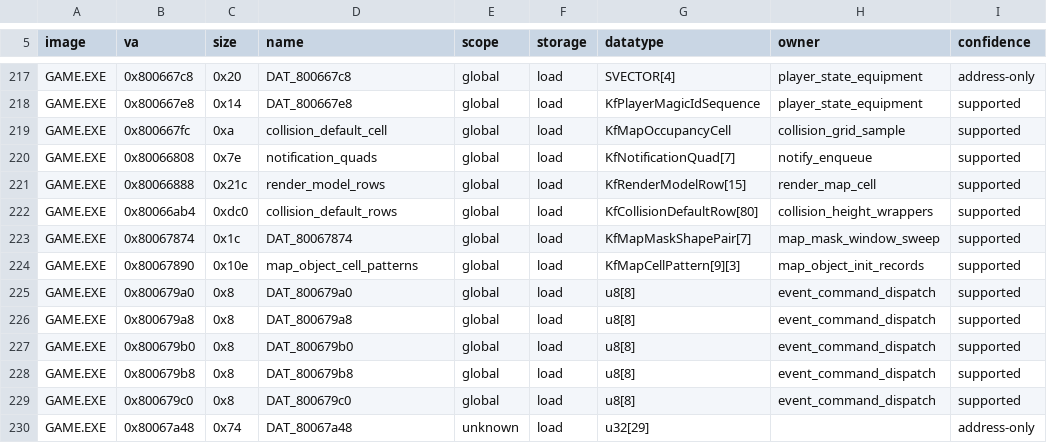
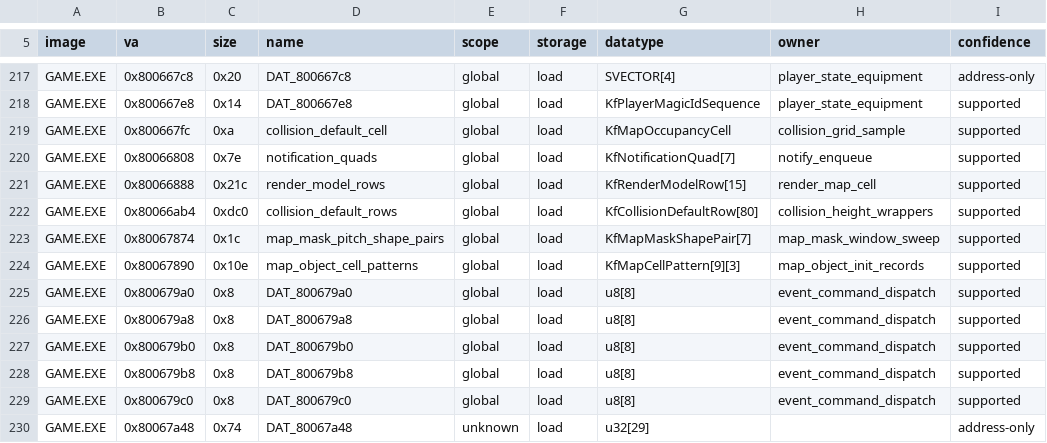
Before and after one commit to sushi-shi/kings-field-2-decomp, a TSV file: config/retail/data_identities.tsv, drawn as a sheet; only a part is shown, gaps mark what is left out; the diff names each change by its address in the sheet, - before the commit and + after, or states it on an @@ line.

```diff
--- a/config/retail/data_identities.tsv
+++ b/config/retail/data_identities.tsv
-D223 (name): DAT_80067874
+D223 (name): map_mask_pitch_shape_pairs
```
Also changed, not shown: config/retail/function_identities.tsv, 10 other files.
